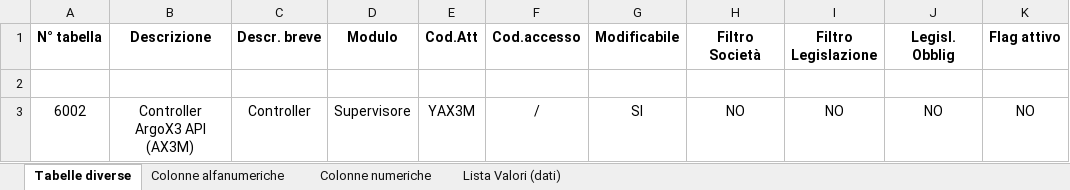
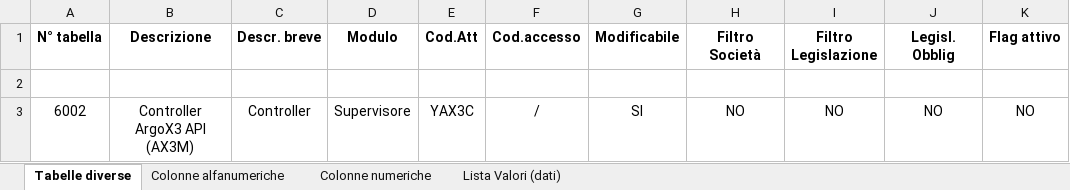
Before and after one commit to argologica/ArgoX3_API_Mobile_CORE, an Excel workbook: table/tabelleDivList_protocolCore.xlsx, sheet Tabelle diverse, drawn as a sheet; only a part is shown; values as stored, in another font and other column widths than the file's, no borders; the diff names each change by its address in the sheet, - before the commit and + after, or states it on an @@ line.

```diff
--- a/table/tabelleDivList_protocolCore.xlsx (sheet Tabelle diverse)
+++ b/table/tabelleDivList_protocolCore.xlsx (sheet Tabelle diverse)
-E3 (Cod.Att): YAX3M
+E3 (Cod.Att): YAX3C
```
Also changed, not shown: localmenu_message/localMenu-mexsList_protocolCore.xlsx, screen/screenList_protocolCore.xlsx, 5 other files.
